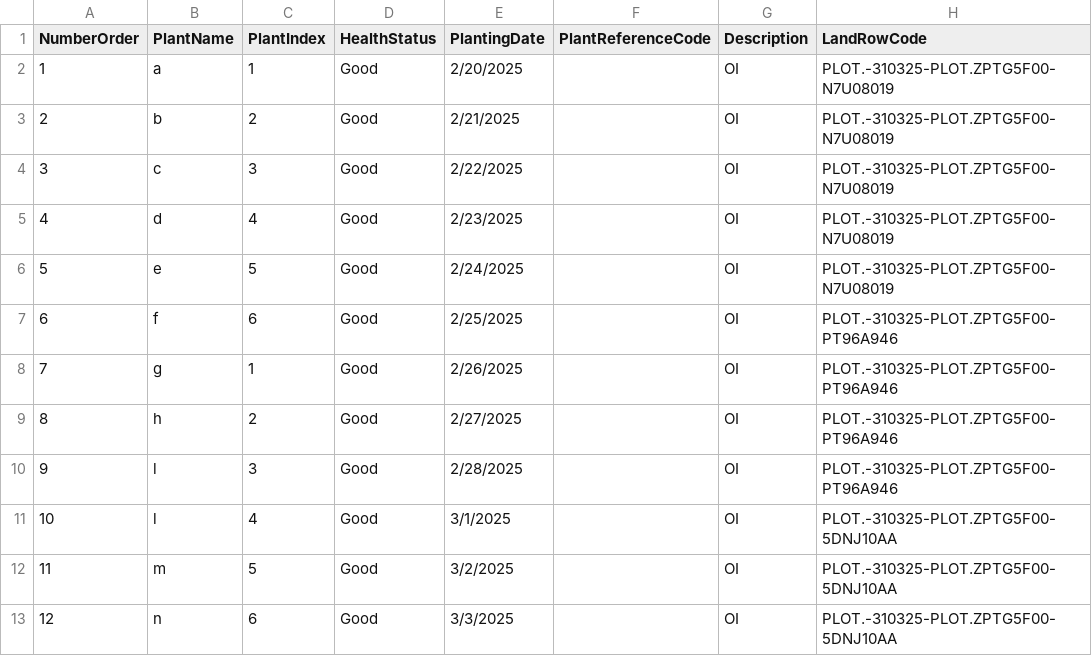
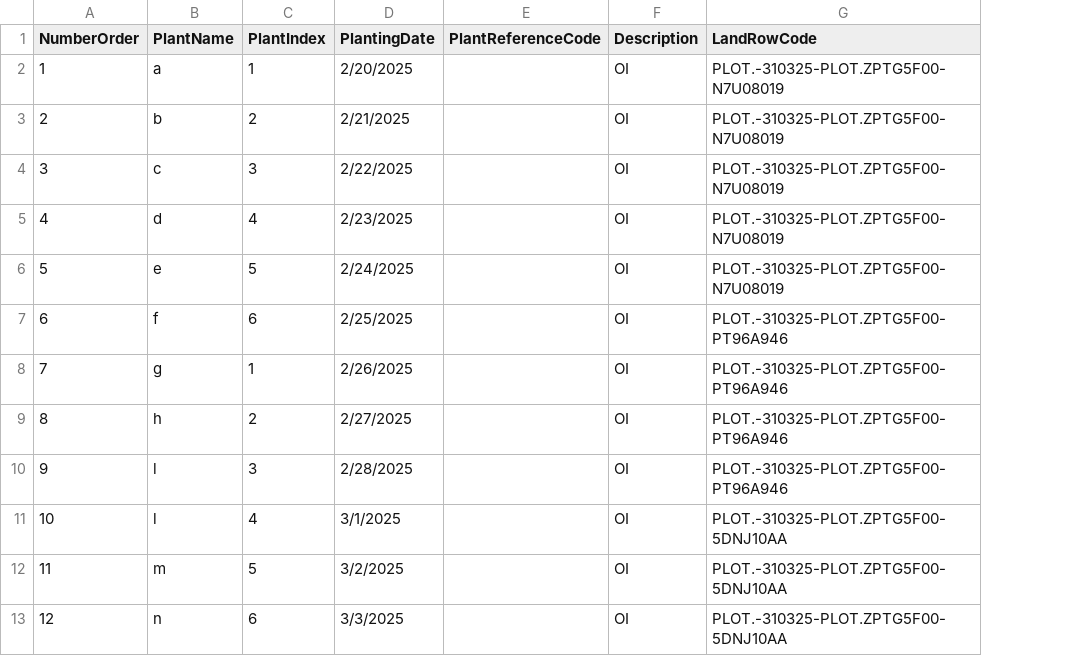
Before and after one commit to Tanas-IT/IPAS-Intelligent_Pomelo_AgriSolutions, a CSV file: FormatCSVImport/PlantCSVRecord1.csv, drawn as a sheet; only a part is shown; the diff names each change by its address in the sheet, - before the commit and + after, or states it on an @@ line.

```diff
--- a/FormatCSVImport/PlantCSVRecord1.csv
+++ b/FormatCSVImport/PlantCSVRecord1.csv
-column D (HealthStatus), rows 2-13: all Good
```
Also changed, not shown: 9 other files.
